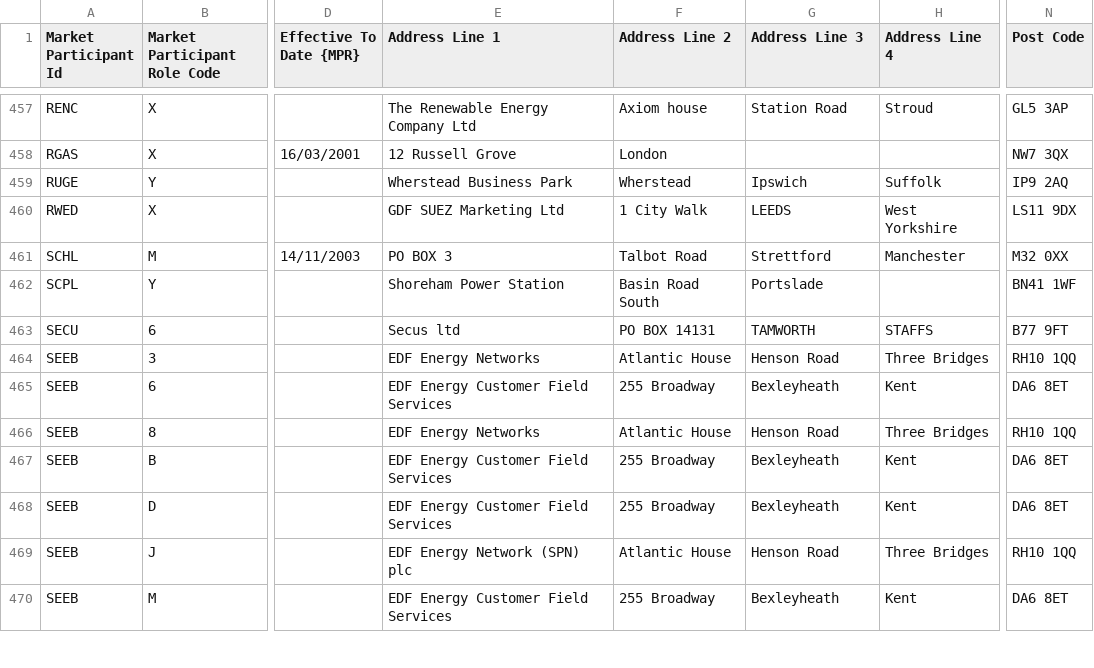
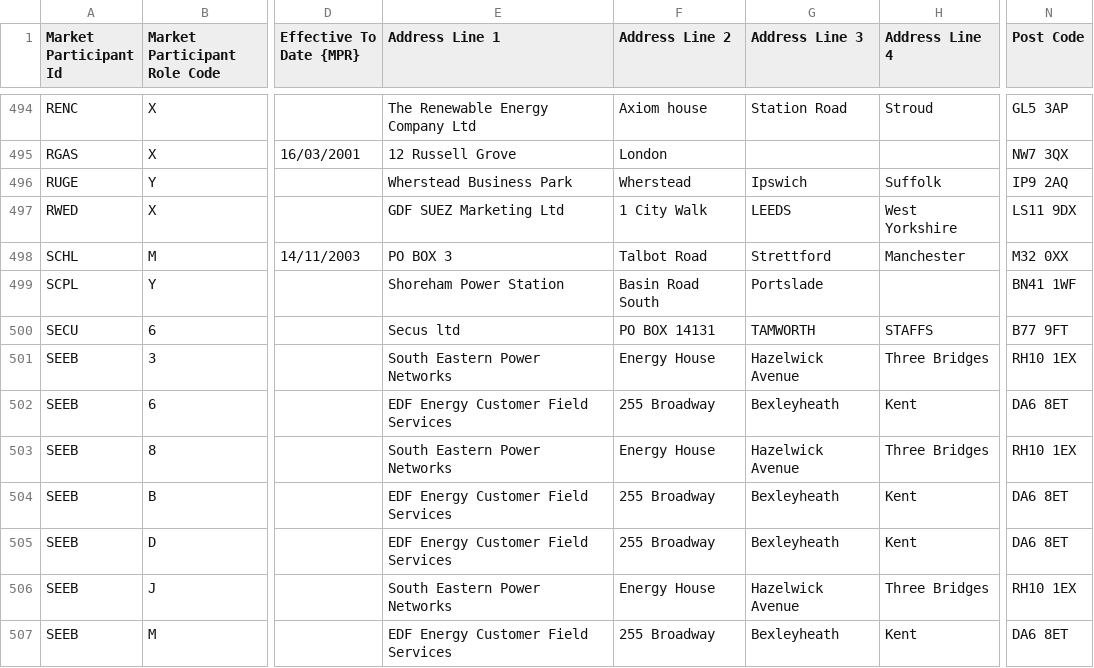
Before and after one commit to WessexWater/chellow, a CSV file: mdd/original/Market_Participant_Role.csv, drawn as a sheet; only a part is shown, gaps mark what is left out; addresses are those after the commit; the diff covers the shown part only; the diff names each change by its address in the sheet, - before the commit and + after, or states it on an @@ line.

```diff
--- a/mdd/original/Market_Participant_Role.csv
+++ b/mdd/original/Market_Participant_Role.csv
-E501 (Address Line 1): EDF Energy Networks
+E501 (Address Line 1): South Eastern Power Networks
-F501 (Address Line 2): Atlantic House
+F501 (Address Line 2): Energy House
-G501 (Address Line 3): Henson Road
+G501 (Address Line 3): Hazelwick Avenue
-N501 (Post Code): RH10 1QQ
+N501 (Post Code): RH10 1EX
-E503 (Address Line 1): EDF Energy Networks
+E503 (Address Line 1): South Eastern Power Networks
-F503 (Address Line 2): Atlantic House
+F503 (Address Line 2): Energy House
-G503 (Address Line 3): Henson Road
+G503 (Address Line 3): Hazelwick Avenue
-N503 (Post Code): RH10 1QQ
+N503 (Post Code): RH10 1EX
-E506 (Address Line 1): EDF Energy Network (SPN) plc
+E506 (Address Line 1): South Eastern Power Networks
-F506 (Address Line 2): Atlantic House
+F506 (Address Line 2): Energy House
-G506 (Address Line 3): Henson Road
+G506 (Address Line 3): Hazelwick Avenue
-N506 (Post Code): RH10 1QQ
+N506 (Post Code): RH10 1EX
```
Also changed, not shown: 2 added rows, 1 removed row, 93 moved rows and 55 edited cells elsewhere in this file, mdd/converted/Line_Loss_Factor_Class.csv, mdd/converted/Market_Participant_Role-party.csv, 15 other files.
